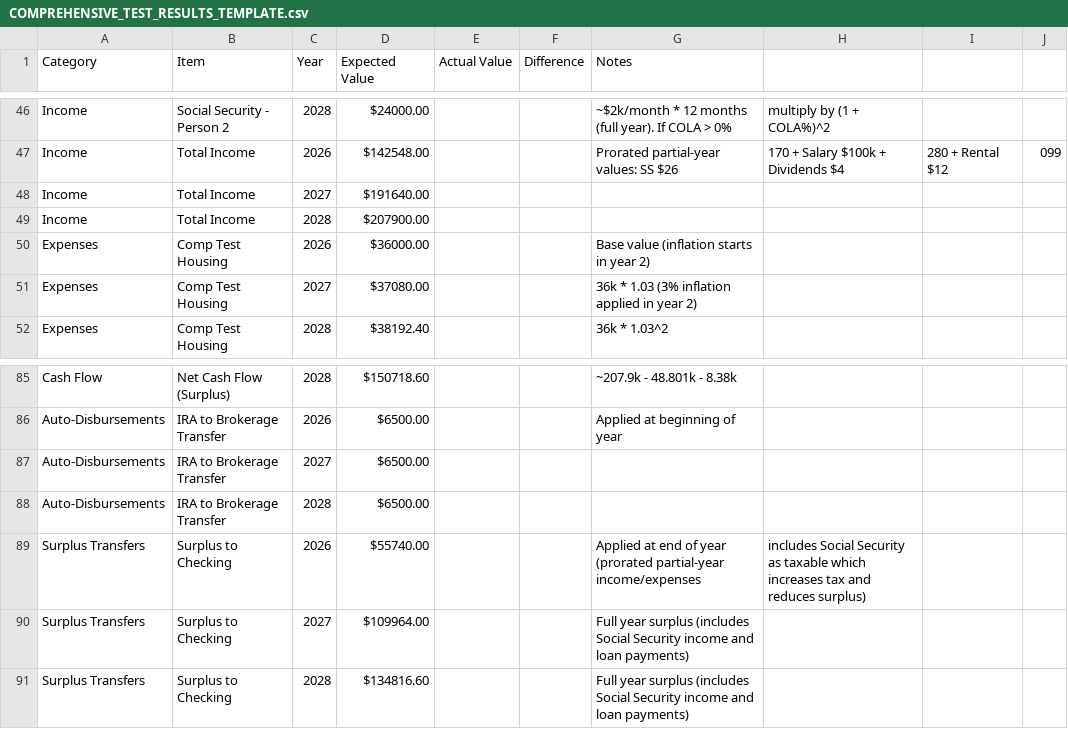
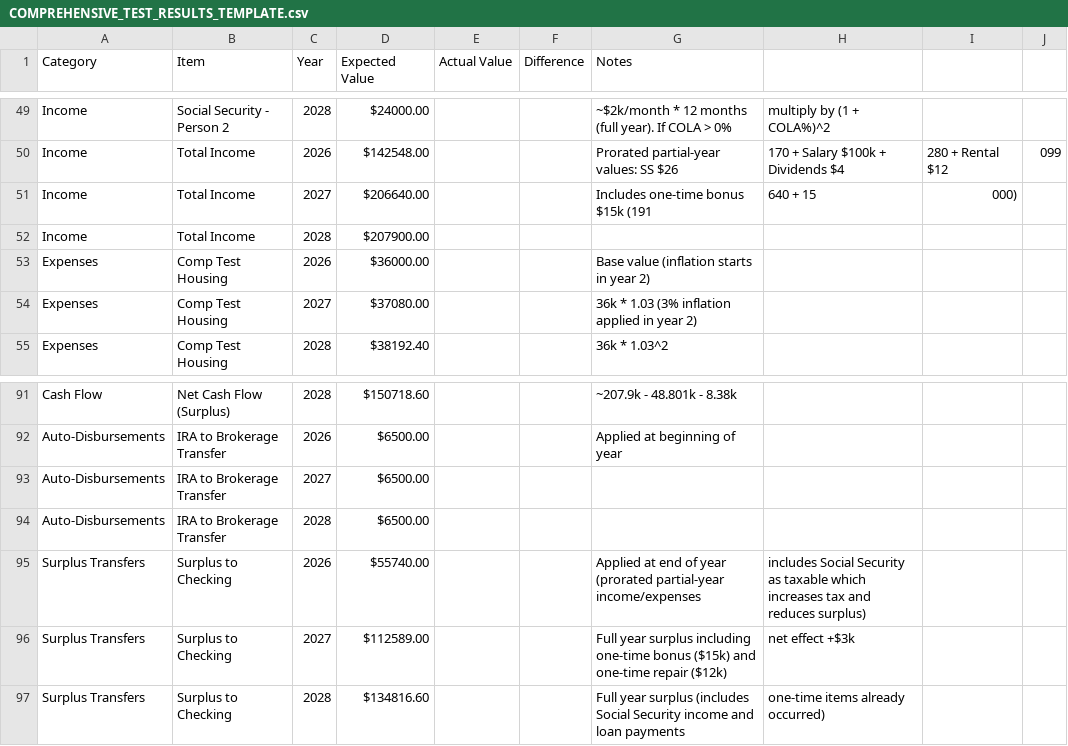
Before and after one commit to mmwillingham/finmodel_3tier, a CSV file: COMPREHENSIVE_TEST_RESULTS_TEMPLATE.csv, drawn as a sheet; only a part is shown, gaps mark what is left out; the diff covers the shown part only.

Commit message:
fix one-time expenses and income in projections

```diff
--- a/COMPREHENSIVE_TEST_RESULTS_TEMPLATE.csv
+++ b/COMPREHENSIVE_TEST_RESULTS_TEMPLATE.csv
@@ -47,3 +50,3 @@ Income,Social Security - Person 2,2028,$24000.00,,,~$2k/month * 12 months (full
 Income,Total Income,2026,$142548.00,,,Prorated partial-year values: SS $26,170 + Salary $100k + Dividends $4,280 + Rental $12,099
-Income,Total Income,2027,$191640.00,,,
+Income,Total Income,2027,$206640.00,,,Includes one-time bonus $15k (191,640 + 15,000)
 Income,Total Income,2028,$207900.00,,,
@@ -89,3 +95,3 @@ Auto-Disbursements,IRA to Brokerage Transfer,2028,$6500.00,,,
 Surplus Transfers,Surplus to Checking,2026,$55740.00,,,Applied at end of year (prorated partial-year income/expenses, includes Social Security as taxable which increases tax and reduces surplus)
-Surplus Transfers,Surplus to Checking,2027,$109964.00,,,Full year surplus (includes Social Security income and loan payments)
-Surplus Transfers,Surplus to Checking,2028,$134816.60,,,Full year surplus (includes Social Security income and loan payments)
+Surplus Transfers,Surplus to Checking,2027,$112589.00,,,Full year surplus including one-time bonus ($15k) and one-time repair ($12k), net effect +$3k
+Surplus Transfers,Surplus to Checking,2028,$134816.60,,,Full year surplus (includes Social Security income and loan payments, one-time items already occurred)
```
Also changed, not shown: 6 added rows and 22 edited cells elsewhere in this file, 1 other file.
